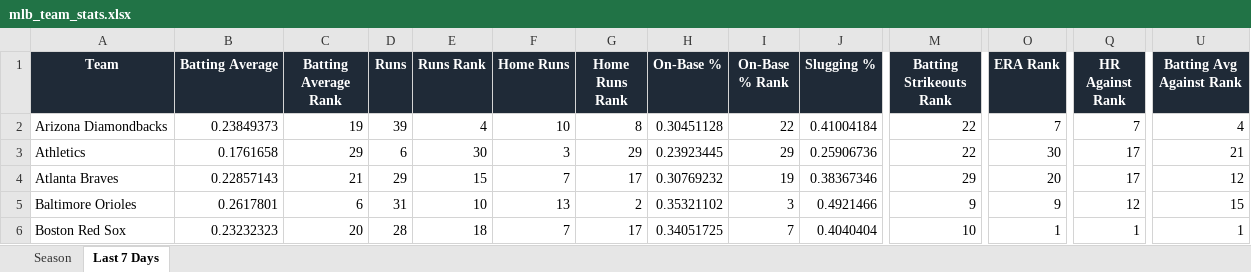
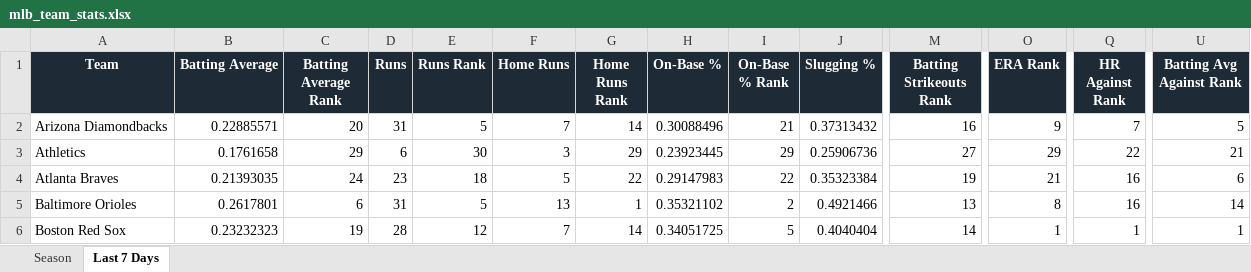
Before and after one commit to eskenazi2009/team-ranks, an Excel workbook: docs/data/mlb_team_stats.xlsx, sheet Last 7 Days, drawn as a sheet; only a part is shown, gaps mark what is left out; values as stored, in another font and other column widths than the file's, no borders; conditional formats not drawn; removed rows and columns are numbered as before the commit, all else as after; rows hold the shown columns only; the diff covers the shown part only; the diff names each change by its address in the sheet, - before the commit and + after, or states it on an @@ line.

```diff
--- a/docs/data/mlb_team_stats.xlsx (sheet Last 7 Days)
+++ b/docs/data/mlb_team_stats.xlsx (sheet Last 7 Days)
-B2 (Batting Average): 0.23849373
+B2 (Batting Average): 0.22885571
-C2 (Batting Average Rank): 19
+C2 (Batting Average Rank): 20
-D2 (Runs): 39
+D2 (Runs): 31
-E2 (Runs Rank): 4
+E2 (Runs Rank): 5
-F2 (Home Runs): 10
+F2 (Home Runs): 7
-G2 (Home Runs Rank): 8
+G2 (Home Runs Rank): 14
-H2 (On-Base %): 0.30451128
+H2 (On-Base %): 0.30088496
-I2 (On-Base % Rank): 22
+I2 (On-Base % Rank): 21
-J2 (Slugging %): 0.41004184
+J2 (Slugging %): 0.37313432
-M2 (Batting Strikeouts Rank): 22
+M2 (Batting Strikeouts Rank): 16
-O2 (ERA Rank): 7
+O2 (ERA Rank): 9
-U2 (Batting Avg Against Rank): 4
+U2 (Batting Avg Against Rank): 5
-M3 (Batting Strikeouts Rank): 22
+M3 (Batting Strikeouts Rank): 27
-O3 (ERA Rank): 30
+O3 (ERA Rank): 29
-Q3 (HR Against Rank): 17
+Q3 (HR Against Rank): 22
-row 4: Atlanta Braves | 0.22857143 | 21 | 29 | 15 | 7 | 17 | 0.30769232 | 19 | 0.38367346 | 29 | 20 | 17 | 12
+row 4: Atlanta Braves | 0.21393035 | 24 | 23 | 18 | 5 | 22 | 0.29147983 | 22 | 0.35323384 | 19 | 21 | 16 | 6
-E5 (Runs Rank): 10
+E5 (Runs Rank): 5
-G5 (Home Runs Rank): 2
+G5 (Home Runs Rank): 1
-I5 (On-Base % Rank): 3
+I5 (On-Base % Rank): 2
-M5 (Batting Strikeouts Rank): 9
+M5 (Batting Strikeouts Rank): 13
-O5 (ERA Rank): 9
+O5 (ERA Rank): 8
-Q5 (HR Against Rank): 12
+Q5 (HR Against Rank): 16
-U5 (Batting Avg Against Rank): 15
+U5 (Batting Avg Against Rank): 14
-C6 (Batting Average Rank): 20
+C6 (Batting Average Rank): 19
-E6 (Runs Rank): 18
+E6 (Runs Rank): 12
-G6 (Home Runs Rank): 17
+G6 (Home Runs Rank): 14
-I6 (On-Base % Rank): 7
+I6 (On-Base % Rank): 5
-M6 (Batting Strikeouts Rank): 10
+M6 (Batting Strikeouts Rank): 14
```
Also changed, not shown: 1 added row, 1 removed row and 327 edited cells elsewhere in this sheet, 2 other files.
